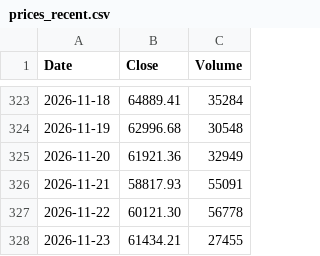
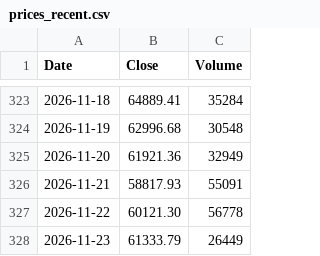
Before and after one commit to bitcoin-1000/bitcoin-1000.github.io, a CSV file: data/prices_recent.csv, drawn as a sheet; only a part is shown, gaps mark what is left out.

Commit message:
Update bitcoin price data

```diff
--- a/data/prices_recent.csv
+++ b/data/prices_recent.csv
@@ -327,2 +327,2 @@ Date,Close,Volume
 2026-11-22,60121.30,56778
-2026-11-23,61434.21,27455
+2026-11-23,61333.79,26449
```
Also changed, not shown: 1 other file.
